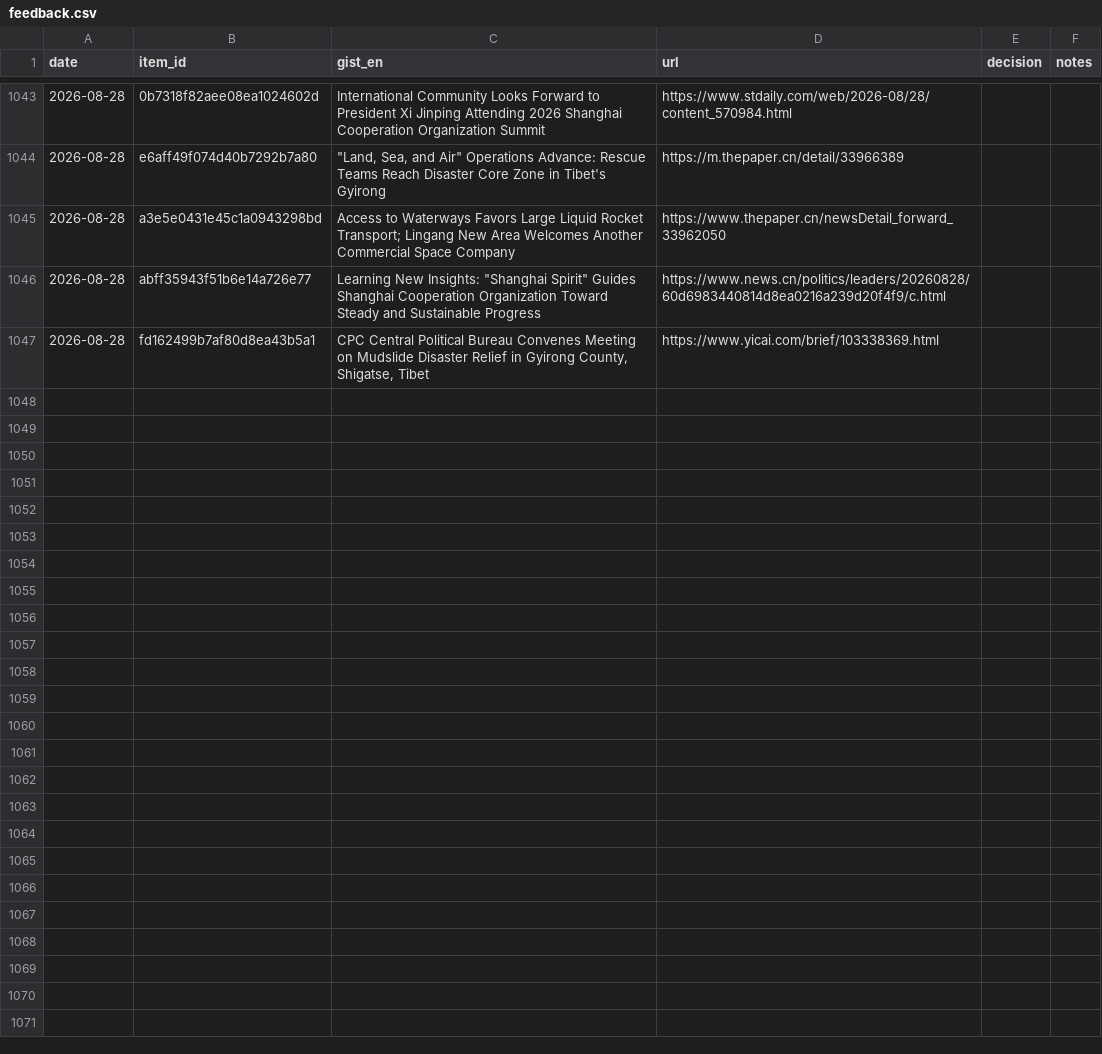
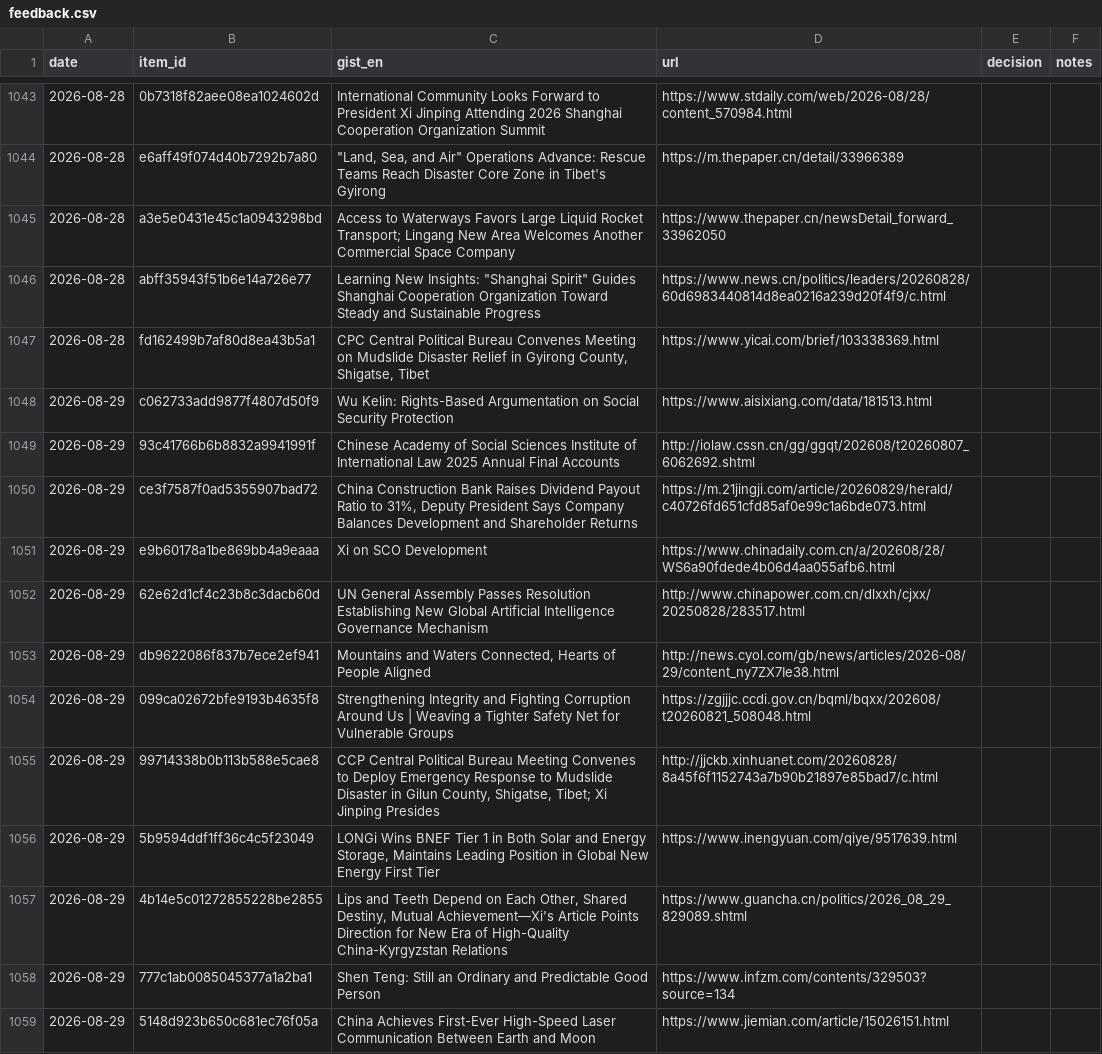
Before and after one commit to icastellamcdonald11-prog/Thesis, a CSV file: feedback.csv, drawn as a sheet; only a part is shown, gaps mark what is left out; the diff covers the shown part only.

```diff
--- a/feedback.csv
+++ b/feedback.csv
@@ -1047 +1047,13 @@ date,item_id,gist_en,url,decision,notes
 2026-08-28,fd162499b7af80d8ea43b5a1,"CPC Central Political Bureau Convenes Meeting on Mudslide Disaster Relief in Gyirong County, Shigatse, Tibet",https://www.yicai.com/brief/103338369.html,,
+2026-08-29,c062733add9877f4807d50f9,Wu Kelin: Rights-Based Argumentation on Social Security Protection,https://www.aisixiang.com/data/181513.html,,
+2026-08-29,93c41766b6b8832a9941991f,Chinese Academy of Social Sciences Institute of International Law 2025 Annual Final Accounts,http://iolaw.cssn.cn/gg/ggqt/202608/t20260807_6062692.shtml,,
+2026-08-29,ce3f7587f0ad5355907bad72,"China Construction Bank Raises Dividend Payout Ratio to 31%, Deputy President Says Company Balances Development and Shareholder Returns",https://m.21jingji.com/article/20260829/herald/c40726fd651cfd85af0e99c1a6bde073.html,,
+2026-08-29,e9b60178a1be869bb4a9eaaa,Xi on SCO Development,https://www.chinadaily.com.cn/a/202608/28/WS6a90fdede4b06d4aa055afb6.html,,
+2026-08-29,62e62d1cf4c23b8c3dacb60d,UN General Assembly Passes Resolution Establishing New Global Artificial Intelligence Governance Mechanism,http://www.chinapower.com.cn/dlxxh/cjxx/20250828/283517.html,,
+2026-08-29,db9622086f837b7ece2ef941,"Mountains and Waters Connected, Hearts of People Aligned",http://news.cyol.com/gb/news/articles/2026-08/29/content_ny7ZX7Ie38.html,,
+2026-08-29,099ca02672bfe9193b4635f8,Strengthening Integrity and Fighting Corruption Around Us | Weaving a Tighter Safety Net for Vulnerable Groups,https://zgjjjc.ccdi.gov.cn/bqml/bqxx/202608/t20260821_508048.html,,
+2026-08-29,99714338b0b113b588e5cae8,"CCP Central Political Bureau Meeting Convenes to Deploy Emergency Response to Mudslide Disaster in Gilun County, Shigatse, Tibet; Xi Jinping Presides",http://jjckb.xinhuanet.com/20260828/8a45f6f1152743a7b90b21897e85bad7/c.html,,
+2026-08-29,5b9594ddf1ff36c4c5f23049,"LONGi Wins BNEF Tier 1 in Both Solar and Energy Storage, Maintains Leading Position in Global New Energy First Tier",https://www.inengyuan.com/qiye/9517639.html,,
+2026-08-29,4b14e5c01272855228be2855,"Lips and Teeth Depend on Each Other, Shared Destiny, Mutual Achievement—Xi's Article Points Direction for New Era of High-Quality China-Kyrgyzstan Relations",https://www.guancha.cn/politics/2026_08_29_829089.shtml,,
+2026-08-29,777c1ab0085045377a1a2ba1,Shen Teng: Still an Ordinary and Predictable Good Person,https://www.infzm.com/contents/329503?source=134,,
+2026-08-29,5148d923b650c681ec76f05a,China Achieves First-Ever High-Speed Laser Communication Between Earth and Moon,https://www.jiemian.com/article/15026151.html,,
```
Also changed, not shown: 12 added rows elsewhere in this file, 2 other files.
